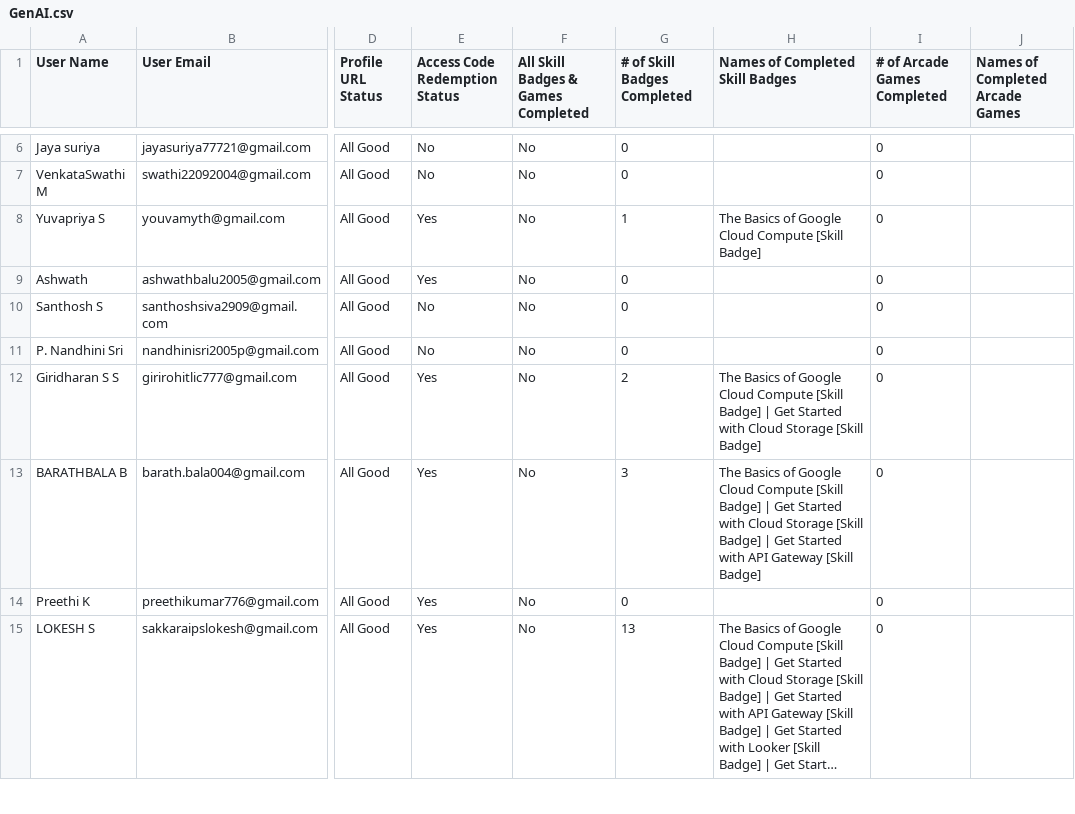
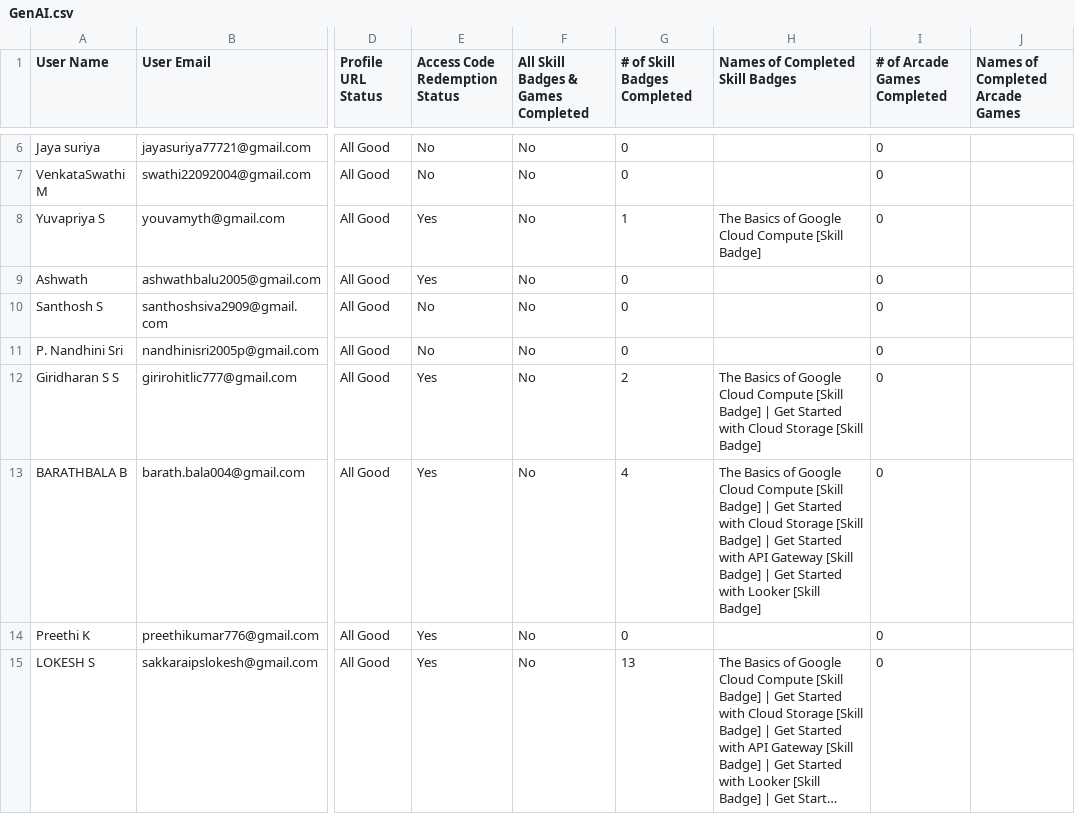
Before and after one commit to Thasneem-Fathima/Leaderboard_App, a CSV file: src/assets/GenAI.csv, drawn as a sheet; only a part is shown, gaps mark what is left out; long unchanged cells end in …; the diff covers the shown part only; the diff names each change by its address in the sheet, - before the commit and + after, or states it on an @@ line.

```diff
--- a/src/assets/GenAI.csv
+++ b/src/assets/GenAI.csv
-G13 (# of Skill Badges Completed): 3
+G13 (# of Skill Badges Completed): 4
-H13 (Names of Completed Skill Badges): …[Skill Badge]
+H13 (Names of Completed Skill Badges): …[Skill Badge] | Get Started with Looker [Skill Badge]
```
Also changed, not shown: 37 edited cells elsewhere in this file.
